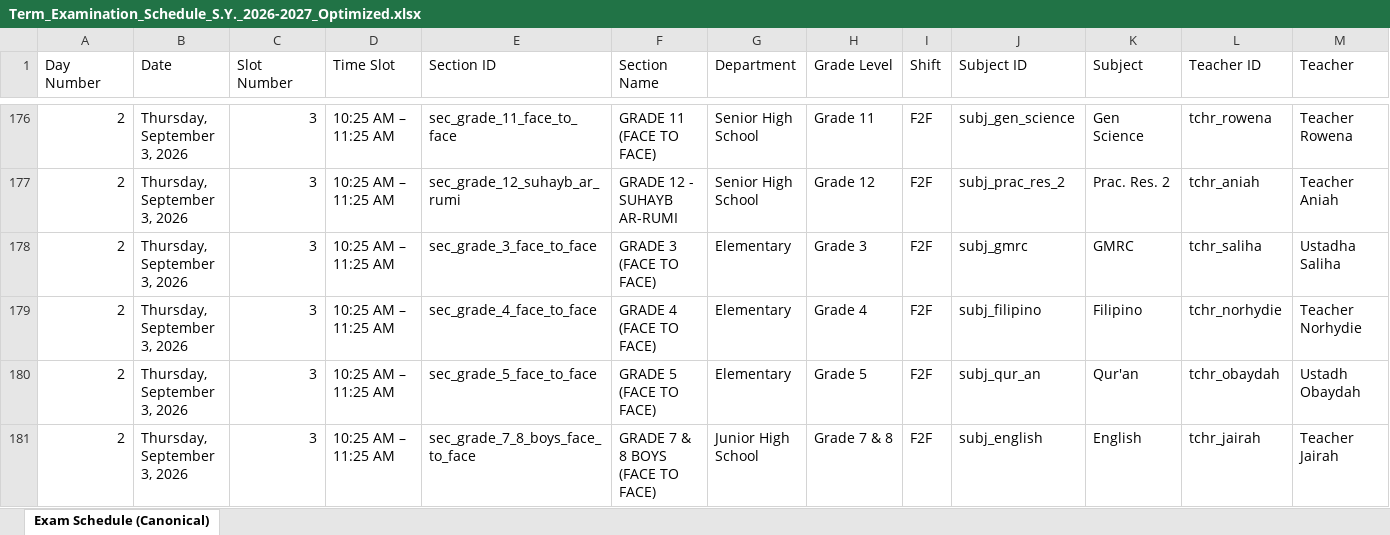
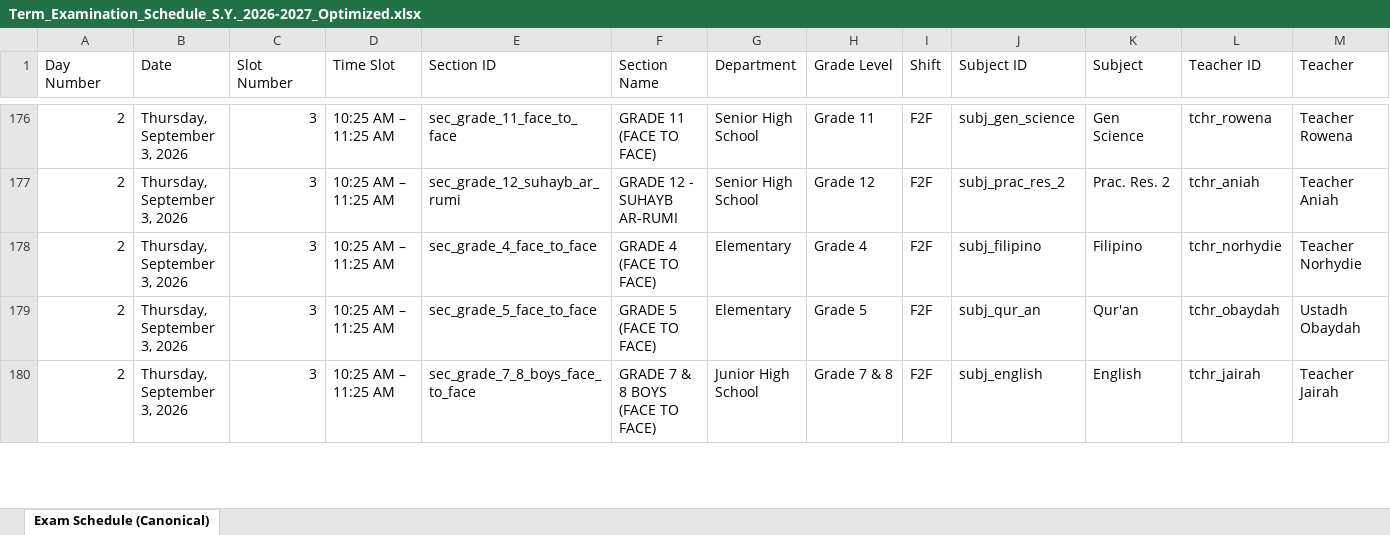
Before and after one commit to zhairel/AMIS-Exam-Scheduler, an Excel workbook: Term_Examination_Schedule_S.Y._2026-2027_Optimized.xlsx, sheet Exam Schedule (Canonical), drawn as a sheet; only a part is shown, gaps mark what is left out; values as stored, in another font and other column widths than the file's, no borders; removed rows and columns are numbered as before the commit, all else as after; rows hold the shown columns only; the diff covers the shown part only; the diff names each change by its address in the sheet, - before the commit and + after, or states it on an @@ line.

Commit message:
fix: compact Grade 3 F2F exam schedule

```diff
--- a/Term_Examination_Schedule_S.Y._2026-2027_Optimized.xlsx (sheet Exam Schedule (Canonical))
+++ b/Term_Examination_Schedule_S.Y._2026-2027_Optimized.xlsx (sheet Exam Schedule (Canonical))
-row 178: 2 | Thursday, September 3, 2026 | 3 | 10:25 AM – 11:25 AM | sec_grade_3_face_to_face | GRADE 3 (FACE TO FACE) | Elementary | Grade 3 | F2F | subj_gmrc | GMRC | tchr_saliha | Ustadha Saliha
```
Also changed, not shown: 2 added rows and 1 removed row elsewhere in this sheet, 9 other files.
